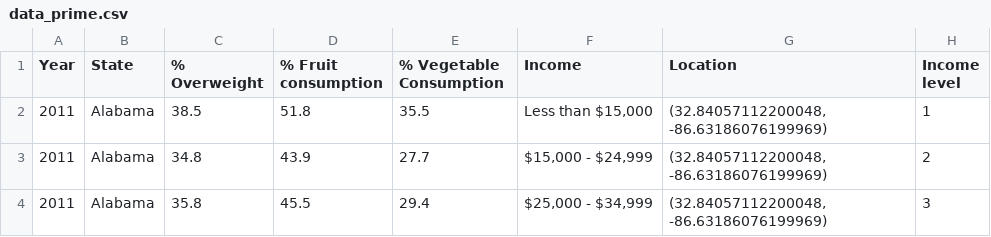
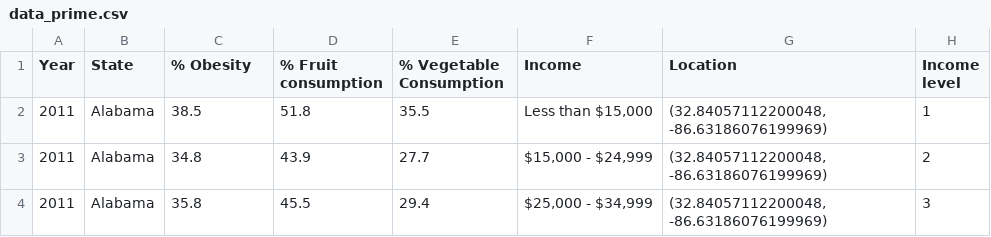
Before and after one commit to calipark1213/3340FinalProject, a CSV file: data_prime.csv, drawn as a sheet; only a part is shown.

Commit message:
Update data_prime.csv

```diff
--- a/data_prime.csv
+++ b/data_prime.csv
@@ -1,2 +1,2 @@
-Year, State, % Overweight, % Fruit consumption, % Vegetable Consumption, Income, Location, Income level
+Year, State, % Obesity, % Fruit consumption, % Vegetable Consumption, Income, Location, Income level
 2011,Alabama,38.5,51.8,35.5,"Less than $15,000","(32.84057112200048, -86.63186076199969)",1
```
